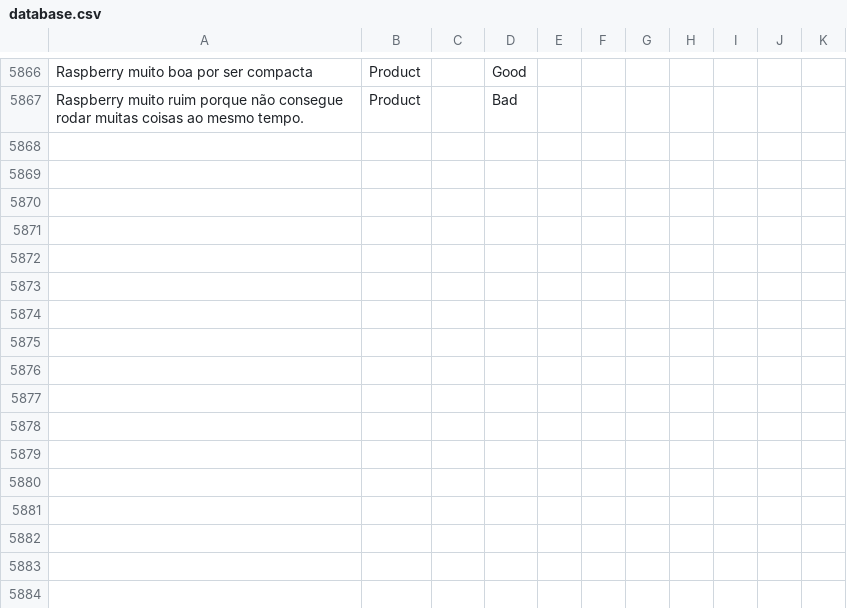
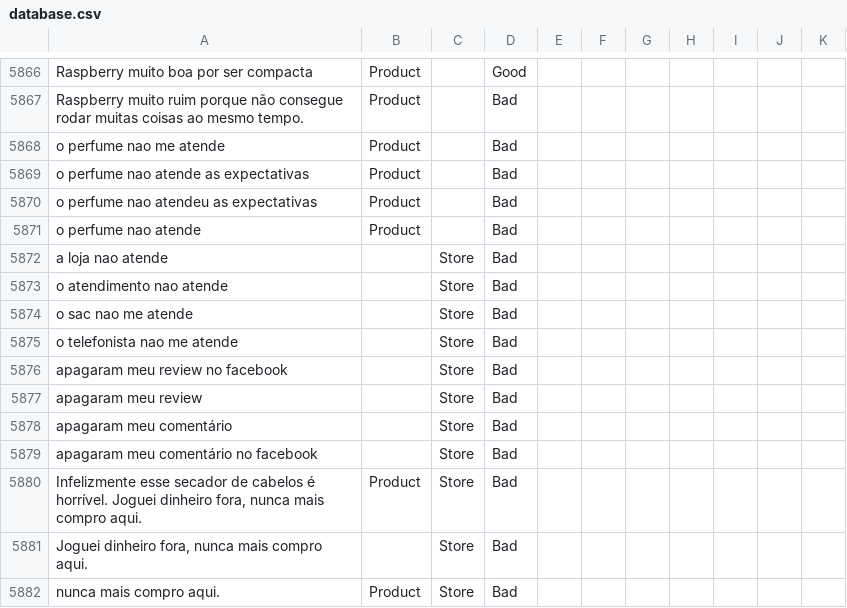
Before and after one commit to diegothuran/Rambo, a CSV file: textClassification/SentimentAnalisys/Data/database.csv, drawn as a sheet; only a part is shown, gaps mark what is left out; the diff names each change by its address in the sheet, - before the commit and + after, or states it on an @@ line.

```diff
--- a/textClassification/SentimentAnalisys/Data/database.csv
+++ b/textClassification/SentimentAnalisys/Data/database.csv
+row 5868: o perfume nao me atende | Product |  | Bad
+row 5869: o perfume nao atende as expectativas | Product |  | Bad
+row 5870: o perfume nao atendeu as expectativas | Product |  | Bad
+row 5871: o perfume nao atende | Product |  | Bad
+row 5872: a loja nao atende |  | Store | Bad
+row 5873: o atendimento nao atende |  | Store | Bad
+row 5874: o sac nao me atende |  | Store | Bad
+row 5875: o telefonista nao me atende |  | Store | Bad
+row 5876: apagaram meu review no facebook |  | Store | Bad
+row 5877: apagaram meu review |  | Store | Bad
+row 5878: apagaram meu comentário |  | Store | Bad
+row 5879: apagaram meu comentário no facebook |  | Store | Bad
+row 5880: Infelizmente esse secador de cabelos é horrível. Joguei dinheiro fora, nunca mais compro aqui. | Product | Store | Bad
+row 5881: Joguei dinheiro fora, nunca mais compro aqui. |  | Store | Bad
+row 5882: nunca mais compro aqui. | Product | Store | Bad
```
Also changed, not shown: 3 other files.
